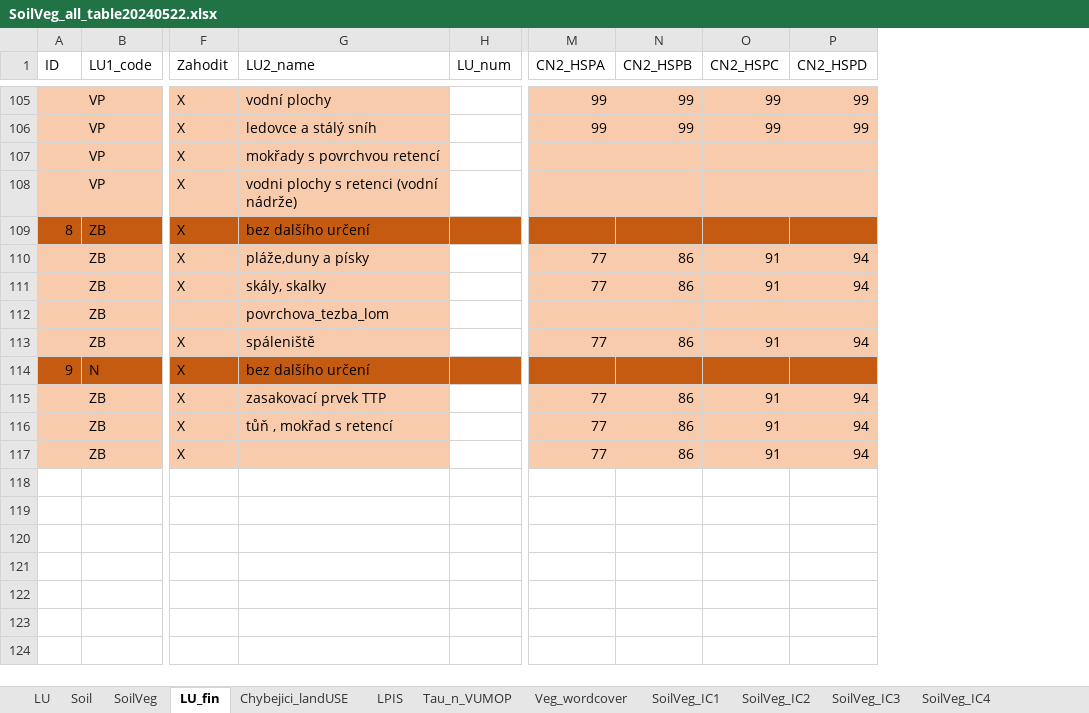
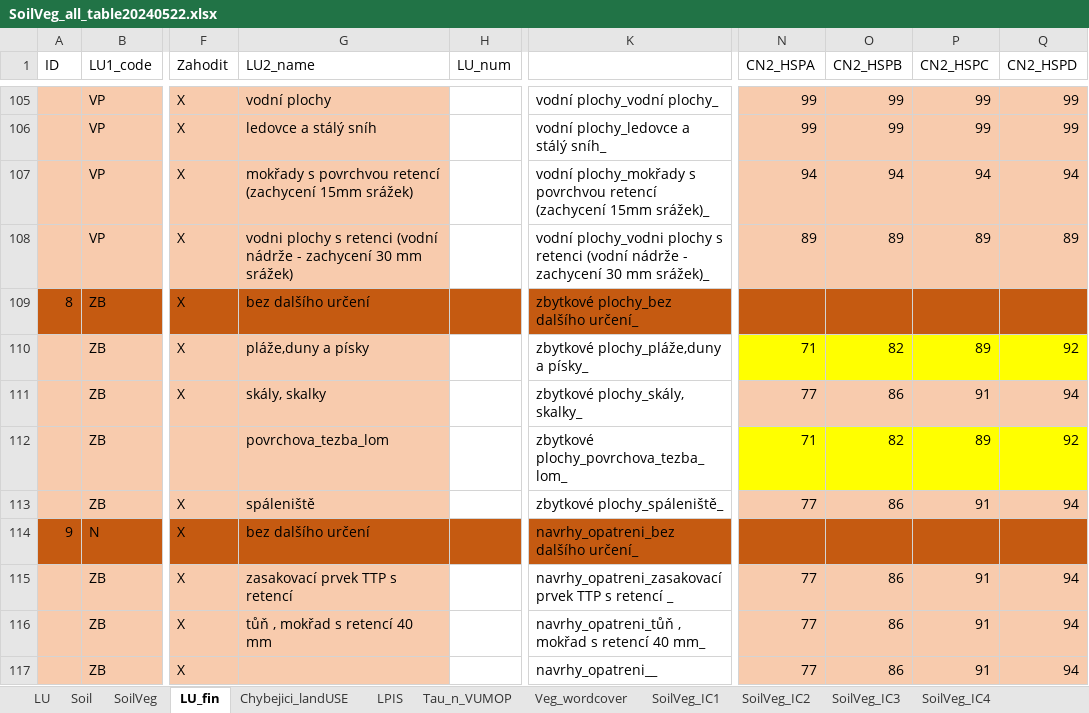
Before and after one commit to ctu-geoforall-lab/qgis-czech-lu-cn-analyzer-plugin, an Excel workbook: SoilVeg_all_table20240522.xlsx, sheet LU_fin, drawn as a sheet; only a part is shown, gaps mark what is left out; values as stored, in another font and other column widths than the file's, no borders; addresses are those after the commit; the diff covers the shown part only; the diff names each change by its address in the sheet, - before the commit and + after, or states it on an @@ line.

```diff
--- a/SoilVeg_all_table20240522.xlsx (sheet LU_fin)
+++ b/SoilVeg_all_table20240522.xlsx (sheet LU_fin)
+column K, rows 105-117: vodní plochy_vodní plochy_ | vodní plochy_ledovce a stálý sníh_ | vodní plochy_mokřady s povrchvou retencí (zachycení 15mm srážek)_ | vodní plochy_vodni plochy s retenci (vodní nádrže - zachycení 30 mm srážek)_ | zbytkové plochy_bez dalšího určení_ | zbytkové plochy_pláže,duny a písky_ | zbytkové plochy_skály, skalky_ | zbytkové plochy_povrchova_tezba_lom_ | zbytkové plochy_spáleniště_ | navrhy_opatreni_bez dalšího určení_ | navrhy_opatreni_zasakovací prvek TTP s retencí _ | navrhy_opatreni_tůň , mokřad s retencí 40 mm_ | navrhy_opatreni__
-G107 (LU2_name): mokřady s povrchvou retencí
+G107 (LU2_name): mokřady s povrchvou retencí (zachycení 15mm srážek)
-N107 (CN2_HSPA): (empty)
+N107 (CN2_HSPA): 94
-O107 (CN2_HSPB): (empty)
+O107 (CN2_HSPB): 94
-P107 (CN2_HSPC): (empty)
+P107 (CN2_HSPC): 94
-Q107 (CN2_HSPD): (empty)
+Q107 (CN2_HSPD): 94
-G108 (LU2_name): …retenci (vodní nádrže)
+G108 (LU2_name): …retenci (vodní nádrže - zachycení 30 mm srážek)
-N108 (CN2_HSPA): (empty)
+N108 (CN2_HSPA): 89
-O108 (CN2_HSPB): (empty)
+O108 (CN2_HSPB): 89
-P108 (CN2_HSPC): (empty)
+P108 (CN2_HSPC): 89
-Q108 (CN2_HSPD): (empty)
+Q108 (CN2_HSPD): 89
-N110 (CN2_HSPA): 77
+N110 (CN2_HSPA): 71
-N110:Q110 fill: #F8CBAD
+N110:Q110 fill: #FFFF00
-O110 (CN2_HSPB): 86
+O110 (CN2_HSPB): 82
-P110 (CN2_HSPC): 91
+P110 (CN2_HSPC): 89
-Q110 (CN2_HSPD): 94
+Q110 (CN2_HSPD): 92
-N112 (CN2_HSPA): (empty)
+N112 (CN2_HSPA): 71
-N112:Q112 fill: #F8CBAD
+N112:Q112 fill: #FFFF00
-O112 (CN2_HSPB): (empty)
+O112 (CN2_HSPB): 82
-P112 (CN2_HSPC): (empty)
+P112 (CN2_HSPC): 89
-Q112 (CN2_HSPD): (empty)
+Q112 (CN2_HSPD): 92
-G115 (LU2_name): zasakovací prvek TTP
+G115 (LU2_name): zasakovací prvek TTP s retencí
-G116 (LU2_name): tůň , mokřad s retencí
+G116 (LU2_name): tůň , mokřad s retencí 40 mm
```
Also changed, not shown: 61 added rows, 3 removed rows, 22 edited cells and cell formats elsewhere in this sheet, formulas that keep their value, hidden cells.
